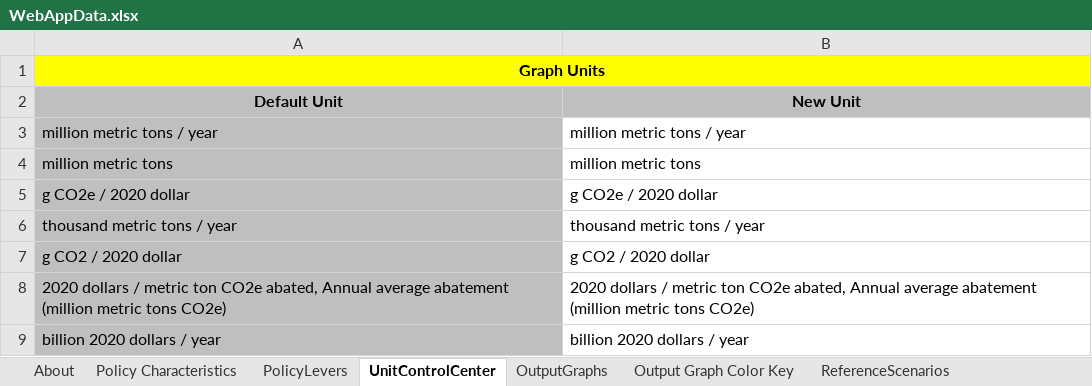
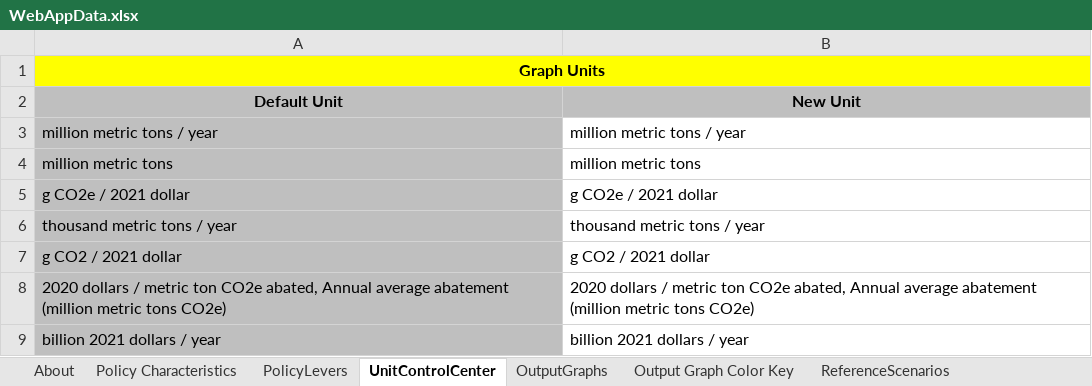
Before and after one commit to EnergyInnovation/eps-pennsylvania, an Excel workbook: WebAppData.xlsx, sheet UnitControlCenter, drawn as a sheet; only a part is shown; values as stored, in another font and other column widths than the file's, no borders; the diff covers the shown part only; the diff names each change by its address in the sheet, - before the commit and + after, or states it on an @@ line.

```diff
--- a/WebAppData.xlsx (sheet UnitControlCenter)
+++ b/WebAppData.xlsx (sheet UnitControlCenter)
-A5: g CO2e / 2020 dollar
+A5: g CO2e / 2021 dollar
-B5: g CO2e / 2020 dollar
+B5: g CO2e / 2021 dollar
-A7: g CO2 / 2020 dollar
+A7: g CO2 / 2021 dollar
-B7: g CO2 / 2020 dollar
+B7: g CO2 / 2021 dollar
-A9: billion 2020 dollars / year
+A9: billion 2021 dollars / year
-B9: billion 2020 dollars / year
+B9: billion 2021 dollars / year
```
Also changed, not shown: 26 edited cells elsewhere in this sheet, sheet PolicyLevers, sheet OutputGraphs, sheet Policy Characteristics, sheet Target Calculations, sheet About, formulas that keep their value.
